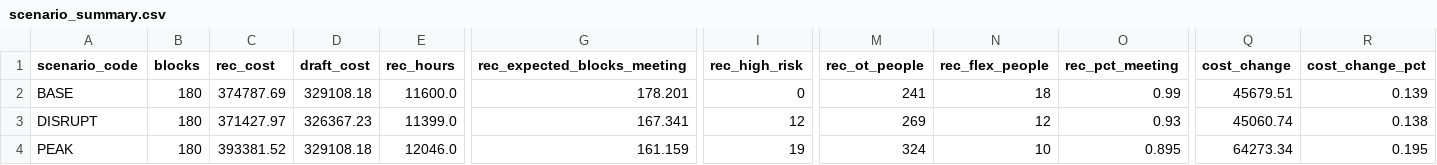
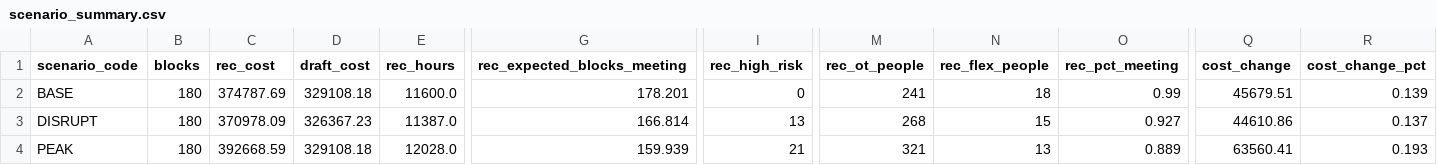
Before and after one commit to DarioDeSilva/core3-workforce-planner, a CSV file: outputs/scenario_summary.csv, drawn as a sheet; only a part is shown, gaps mark what is left out; the diff names each change by its address in the sheet, - before the commit and + after, or states it on an @@ line.

```diff
--- a/outputs/scenario_summary.csv
+++ b/outputs/scenario_summary.csv
-C3 (rec_cost): 371427.97
+C3 (rec_cost): 370978.09
-E3 (rec_hours): 11399.0
+E3 (rec_hours): 11387.0
-G3 (rec_expected_blocks_meeting): 167.341
+G3 (rec_expected_blocks_meeting): 166.814
-I3 (rec_high_risk): 12
+I3 (rec_high_risk): 13
-M3 (rec_ot_people): 269
+M3 (rec_ot_people): 268
-N3 (rec_flex_people): 12
+N3 (rec_flex_people): 15
-O3 (rec_pct_meeting): 0.93
+O3 (rec_pct_meeting): 0.927
-Q3 (cost_change): 45060.74
+Q3 (cost_change): 44610.86
-R3 (cost_change_pct): 0.138
+R3 (cost_change_pct): 0.137
-C4 (rec_cost): 393381.52
+C4 (rec_cost): 392668.59
-E4 (rec_hours): 12046.0
+E4 (rec_hours): 12028.0
-G4 (rec_expected_blocks_meeting): 161.159
+G4 (rec_expected_blocks_meeting): 159.939
-I4 (rec_high_risk): 19
+I4 (rec_high_risk): 21
-M4 (rec_ot_people): 324
+M4 (rec_ot_people): 321
-N4 (rec_flex_people): 10
+N4 (rec_flex_people): 13
-O4 (rec_pct_meeting): 0.895
+O4 (rec_pct_meeting): 0.889
-Q4 (cost_change): 64273.34
+Q4 (cost_change): 63560.41
-R4 (cost_change_pct): 0.195
+R4 (cost_change_pct): 0.193
```
Also changed, not shown: outputs/Core3Inc_submission.csv, outputs/cost_service_frontier.csv, 6 other files.
